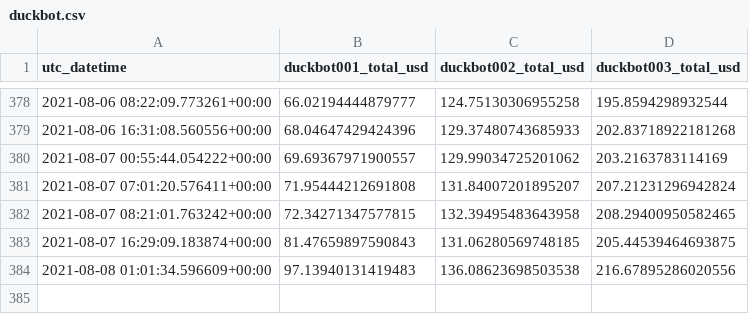
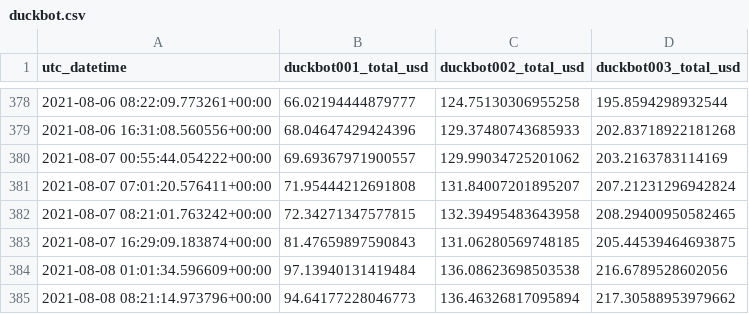
Before and after one commit to jojoee/jojoee, a CSV file: module/duckbot.csv, drawn as a sheet; only a part is shown, gaps mark what is left out.

Commit message:
ci(bot): update README.md

```diff
--- a/module/duckbot.csv
+++ b/module/duckbot.csv
@@ -383,2 +383,3 @@ utc_datetime,duckbot001_total_usd,duckbot002_total_usd,duckbot003_total_usd
 2021-08-07 16:29:09.183874+00:00,81.47659897590843,131.06280569748185,205.44539464693875
-2021-08-08 01:01:34.596609+00:00,97.13940131419483,136.08623698503538,216.67895286020556
+2021-08-08 01:01:34.596609+00:00,97.13940131419484,136.08623698503538,216.6789528602056
+2021-08-08 08:21:14.973796+00:00,94.64177228046773,136.46326817095894,217.30588953979662
```
